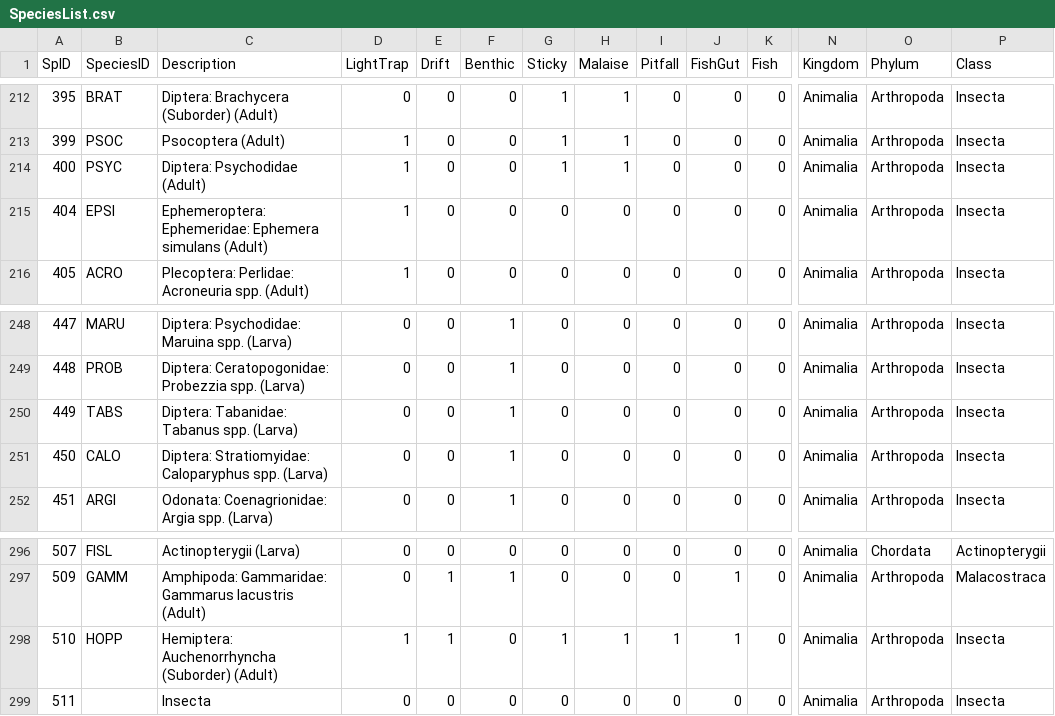
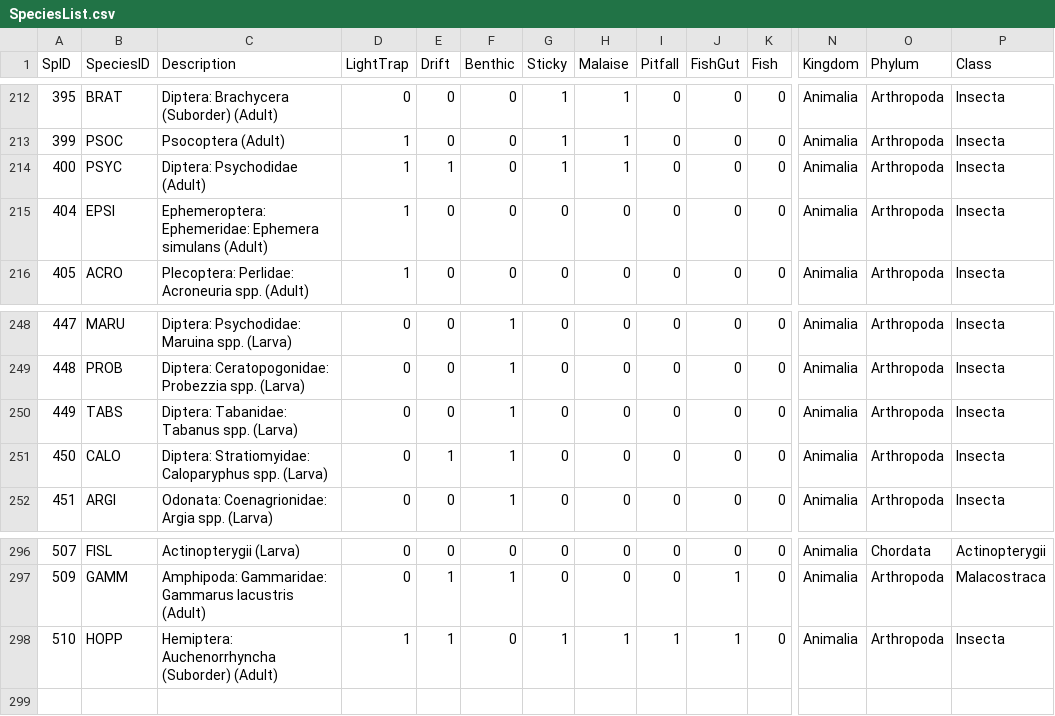
Before and after one commit to jmuehlbauer-usgs/Database, a CSV file: SpeciesList.csv, drawn as a sheet; only a part is shown, gaps mark what is left out; rows hold the shown columns only; the diff names each change by its address in the sheet, - before the commit and + after, or states it on an @@ line.

```diff
--- a/SpeciesList.csv
+++ b/SpeciesList.csv
-E214 (Drift): 0
+E214 (Drift): 1
-E251 (Drift): 0
+E251 (Drift): 1
-row 299: 511 |  | Insecta | 0 | 0 | 0 | 0 | 0 | 0 | 0 | 0 | Animalia | Arthropoda | Insecta
```
Also changed, not shown: 2 other files.
